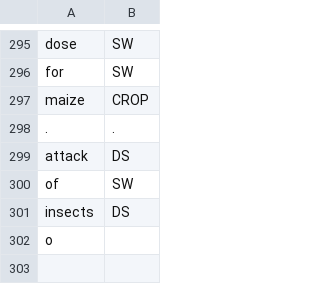
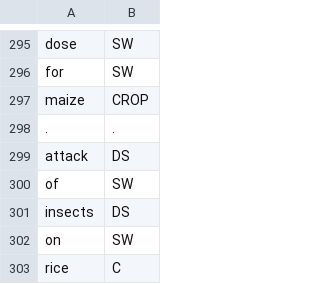
Before and after one commit to cutegirl520/SmartFarm-Assistant-NLP-ANN, a CSV file: datasets/data-tags.csv, drawn as a sheet; only a part is shown, gaps mark what is left out; removed rows and columns are numbered as before the commit, all else as after; the diff names each change by its address in the sheet, - before the commit and + after, or states it on an @@ line.

```diff
--- a/datasets/data-tags.csv
+++ b/datasets/data-tags.csv
-row 302: o
+row 302: on | SW
+row 303: rice | C
```
